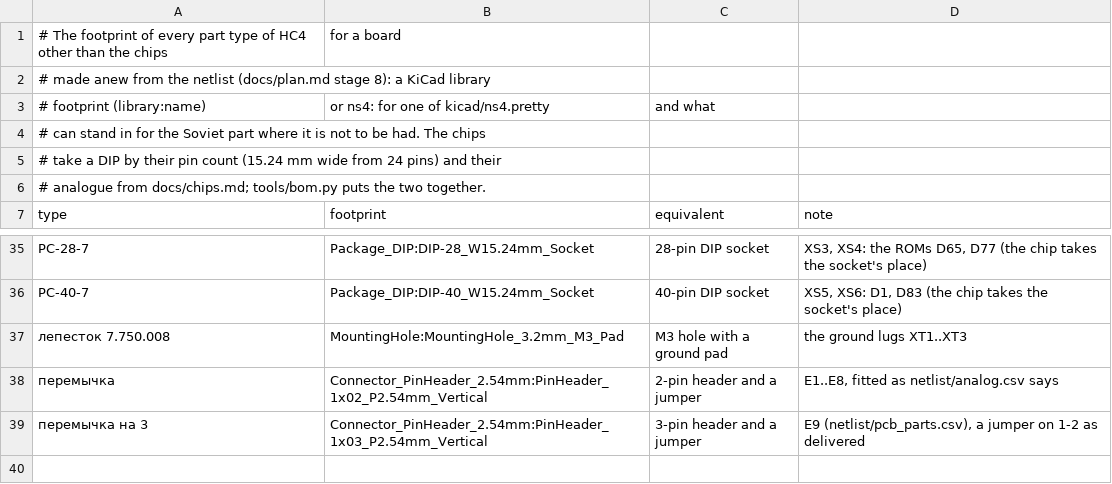
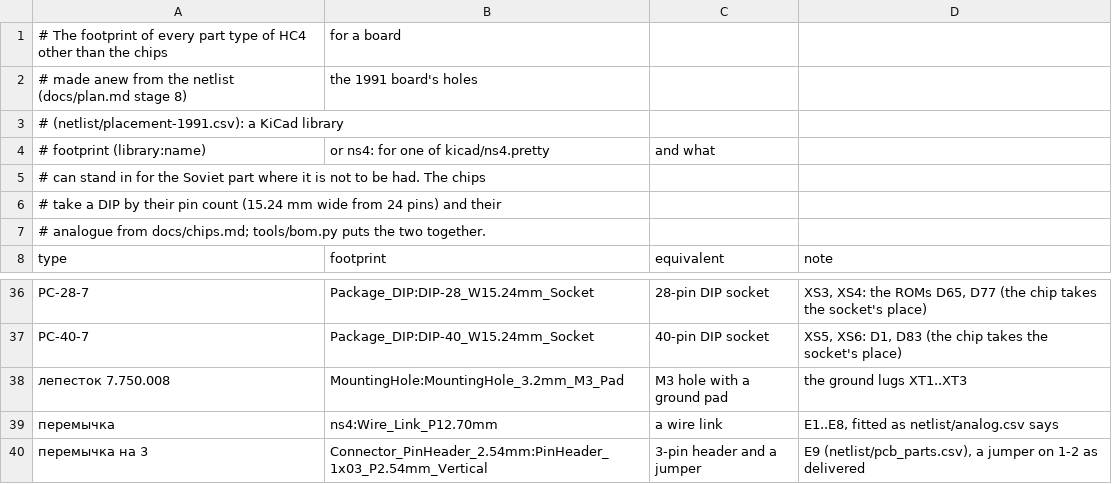
Before and after one commit to vvv104/ms0515-fpga, a CSV file: netlist/packages.csv, drawn as a sheet; only a part is shown, gaps mark what is left out; the diff covers the shown part only.

```diff
--- a/netlist/packages.csv
+++ b/netlist/packages.csv
@@ -1,3 +1,4 @@
 # The footprint of every part type of НС4 other than the chips, for a board
-# made anew from the netlist (docs/plan.md stage 8): a KiCad library
+# made anew from the netlist (docs/plan.md stage 8), the 1991 board's holes
+# (netlist/placement-1991.csv): a KiCad library
 # footprint (library:name), or ns4: for one of kicad/ns4.pretty, and what
@@ -37,3 +38,3 @@ type,footprint,equivalent,note
 лепесток 7.750.008,MountingHole:MountingHole_3.2mm_M3_Pad,M3 hole with a ground pad,the ground lugs XT1..XT3
-перемычка,Connector_PinHeader_2.54mm:PinHeader_1x02_P2.54mm_Vertical,2-pin header and a jumper,"E1..E8, fitted as netlist/analog.csv says"
+перемычка,ns4:Wire_Link_P12.70mm,a wire link,"E1..E8, fitted as netlist/analog.csv says"
 перемычка на 3,Connector_PinHeader_2.54mm:PinHeader_1x03_P2.54mm_Vertical,3-pin header and a jumper,"E9 (netlist/pcb_parts.csv), a jumper on 1-2 as delivered"
```
Also changed, not shown: 21 edited cells elsewhere in this file, 25 other files.
